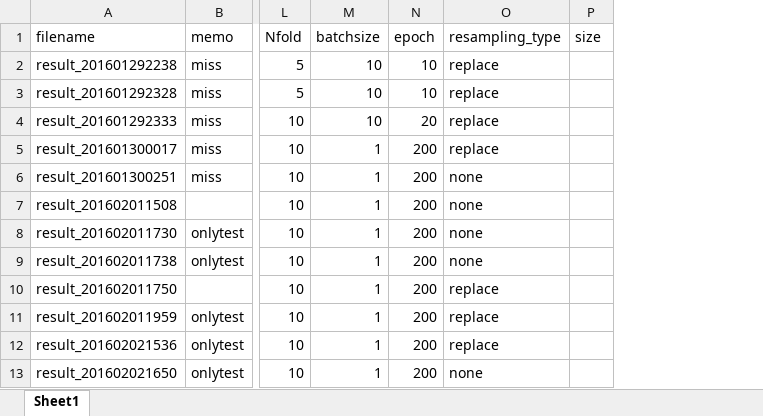
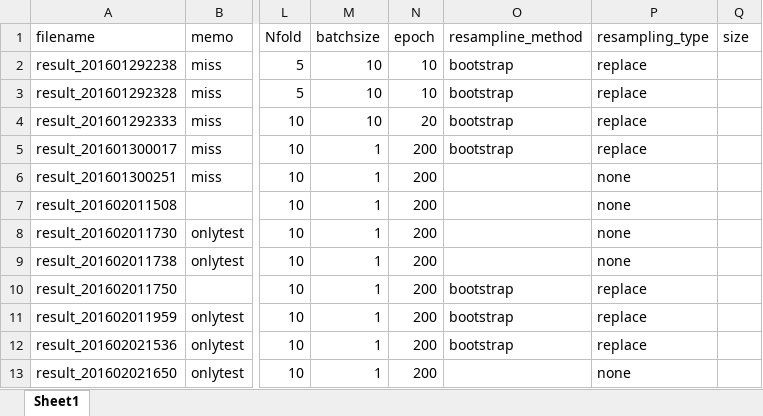
Before and after one commit to micchu/TwoChannelNIRS, an Excel workbook: analysis/parameter_list.xlsx, sheet Sheet1, drawn as a sheet; only a part is shown, gaps mark what is left out; values as stored, in another font and other column widths than the file's, no borders; the diff names each change by its address in the sheet, - before the commit and + after, or states it on an @@ line.

```diff
--- a/analysis/parameter_list.xlsx (sheet Sheet1)
+++ b/analysis/parameter_list.xlsx (sheet Sheet1)
+column O (resampline_method), rows 2-12: bootstrap | bootstrap | bootstrap | bootstrap |  |  |  |  | bootstrap | bootstrap | bootstrap
```
Also changed, not shown: 3 other files.
